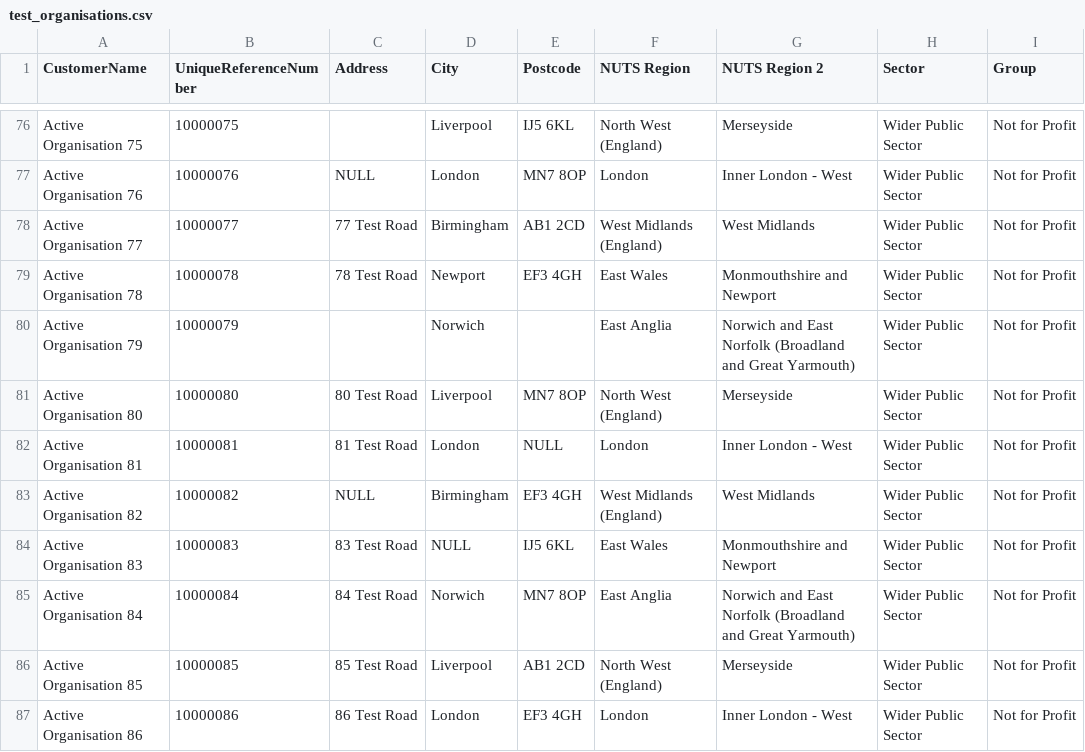
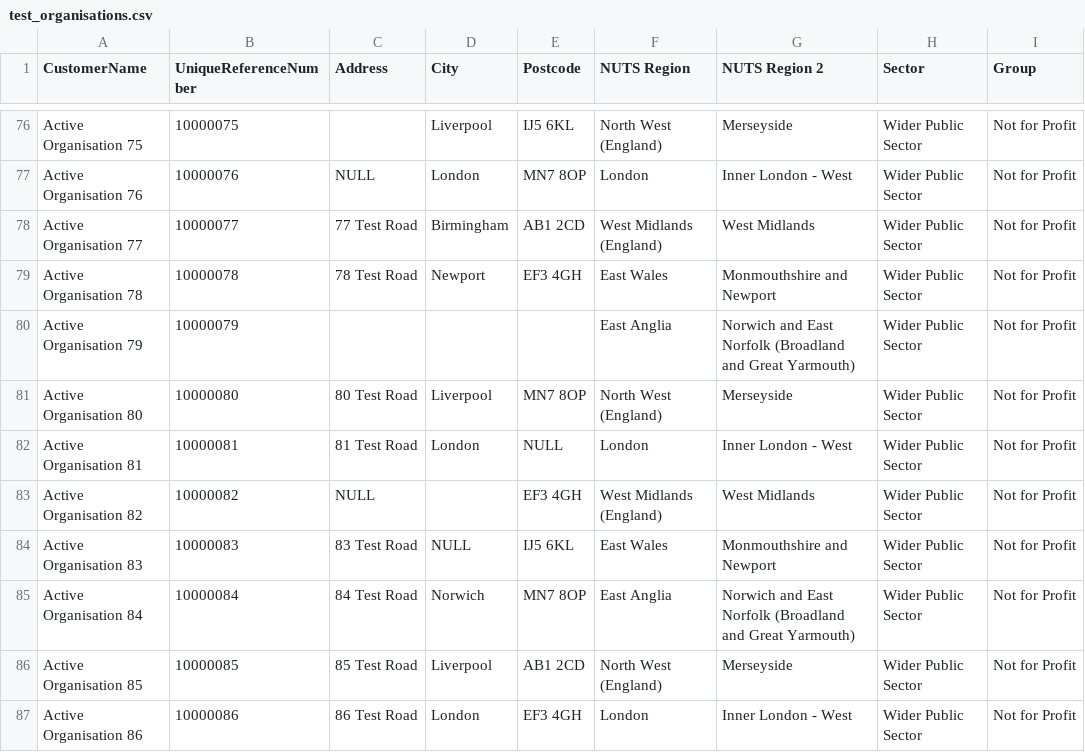
Before and after one commit to Crown-Commercial-Service/pmp-idam, a CSV file: data/test_organisations.csv, drawn as a sheet; only a part is shown, gaps mark what is left out; the diff covers the shown part only; the diff names each change by its address in the sheet, - before the commit and + after, or states it on an @@ line.

Commit message:
Add columns to the table
Update the task to import address and URN as well as organisations

Add tests for the creation of the summary line

```diff
--- a/data/test_organisations.csv
+++ b/data/test_organisations.csv
-D80 (City): Norwich
+D80 (City): (empty)
-D83 (City): Birmingham
+D83 (City): (empty)
```
Also changed, not shown: 15 edited cells elsewhere in this file, 4 other files.
